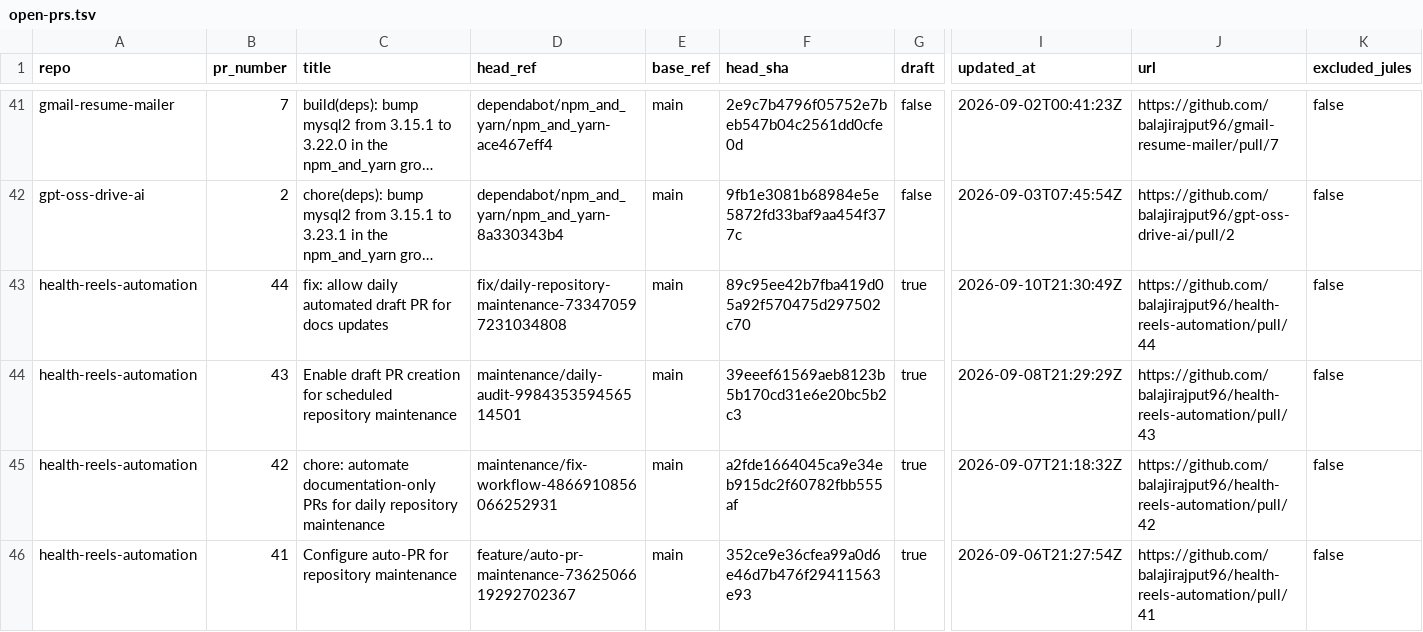
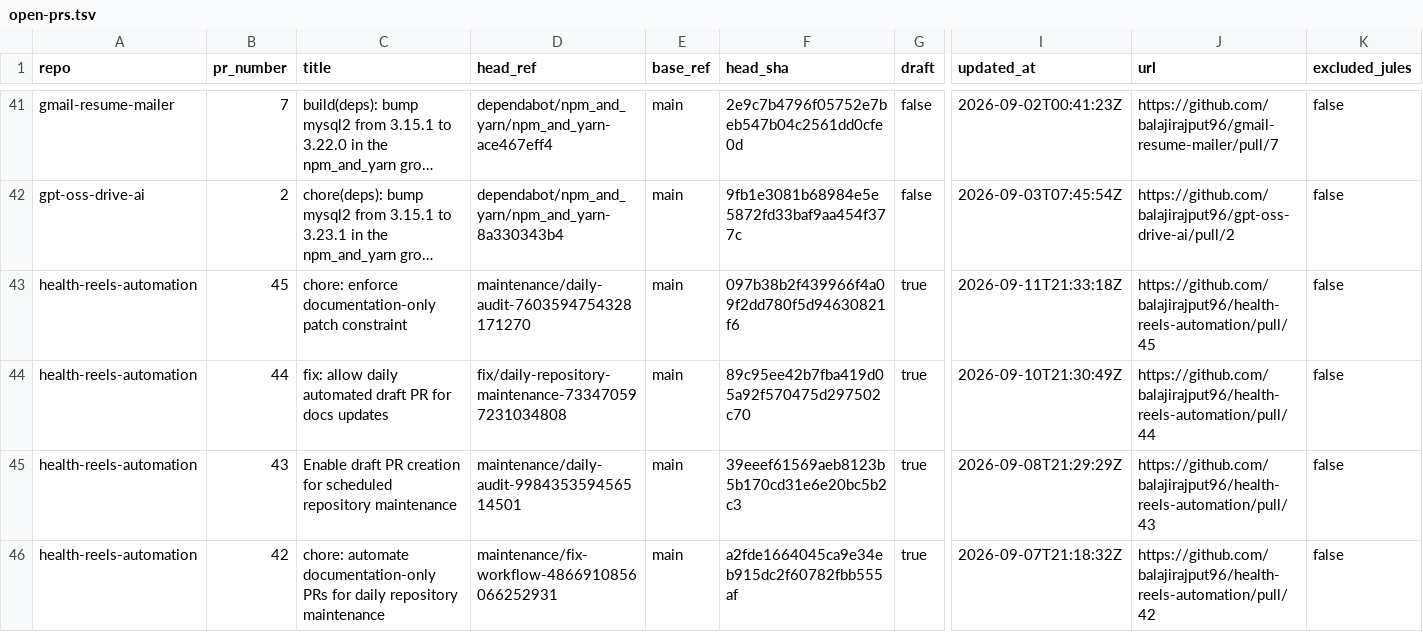
Before and after one commit to balajirajput96/github-audit-automation, a TSV file: artifacts/open-prs.tsv, drawn as a sheet; only a part is shown, gaps mark what is left out; the shorter side is filled out with more unchanged rows; long unchanged cells end in …; rows hold the shown columns only; the diff names each change by its address in the sheet, - before the commit and + after, or states it on an @@ line.

```diff
--- a/artifacts/open-prs.tsv
+++ b/artifacts/open-prs.tsv
+row 43: health-reels-automation | 45 | chore: enforce documentation-only patch constraint | maintenance/daily-audit-7603594754328171270 | main | 097b38b2f439966f4a09f2dd780f5d94630821f6 | true | 2026-09-11T21:33:18Z | https://github.com/balajirajput96/health-reels-automation/pull/45 | false
```
Also changed, not shown: artifacts/recent-failures.tsv, artifacts/recent-runs.tsv, 4 other files.
